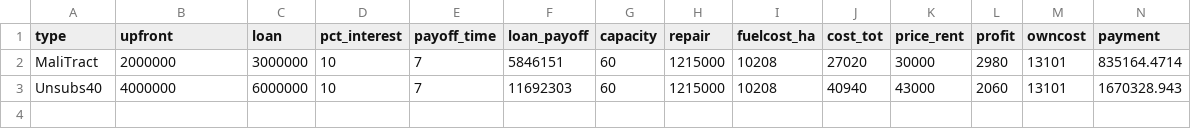
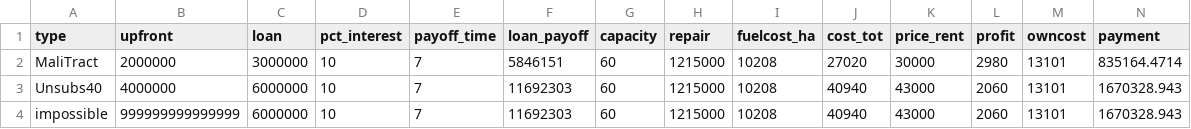
Before and after one commit to mollenburger/CropLand, a CSV file: inputs/tractor_costs.csv, drawn as a sheet.

```diff
--- a/inputs/tractor_costs.csv
+++ b/inputs/tractor_costs.csv
@@ -3 +3,2 @@ MaliTract,2000000,3000000,10,7,5846151,60,1215000,10208,27020,30000,2980,13101,8
 Unsubs40,4000000,6000000,10,7,11692303,60,1215000,10208,40940,43000,2060,13101,1670328.943
+impossible,999999999999999,6000000,10,7,11692303,60,1215000,10208,40940,43000,2060,13101,1670328.943
```
Also changed, not shown: 8 other files.
